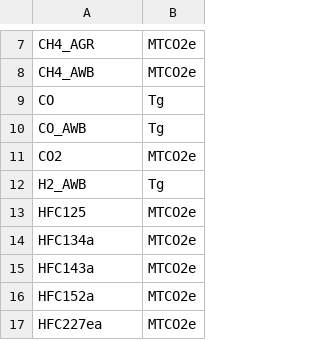
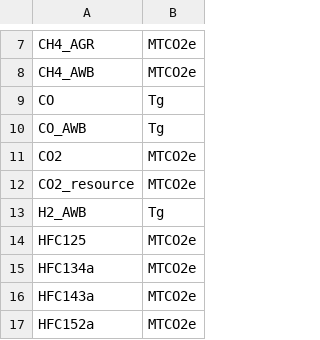
Before and after one commit to jayfuhrman/gcam_emissions_tracer, a CSV file: input/Units.csv, drawn as a sheet; only a part is shown, gaps mark what is left out; the shorter side is filled out with more unchanged rows; the diff names each change by its address in the sheet, - before the commit and + after, or states it on an @@ line.

```diff
--- a/input/Units.csv
+++ b/input/Units.csv
+row 12: CO2_resource | MTCO2e
```
Also changed, not shown: input/GWP_AR5.csv, 1 other file.
